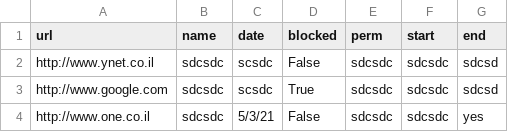
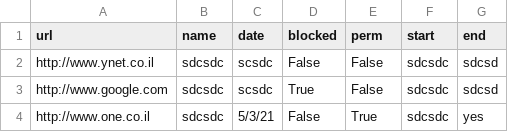
Before and after one commit to BoazGur/AccessManager, a CSV file: database/customer/DESKTOP-OTB45S1.csv, drawn as a sheet.

```diff
--- a/database/customer/DESKTOP-OTB45S1.csv
+++ b/database/customer/DESKTOP-OTB45S1.csv
@@ -1,4 +1,4 @@
 url,name,date,blocked,perm,start,end
-http://www.ynet.co.il,sdcsdc,scsdc,False,sdcsdc,sdcsdc,sdcsd
-http://www.google.com,sdcsdc,scsdc,True,sdcsdc,sdcsdc,sdcsd
-http://www.one.co.il,sdcsdc,5/3/21,False,sdcsdc,sdcsdc,yes
+http://www.ynet.co.il,sdcsdc,scsdc,False,False,sdcsdc,sdcsd
+http://www.google.com,sdcsdc,scsdc,True,False,sdcsdc,sdcsd
+http://www.one.co.il,sdcsdc,5/3/21,False,True,sdcsdc,yes
```
Also changed, not shown: 1 other file.
